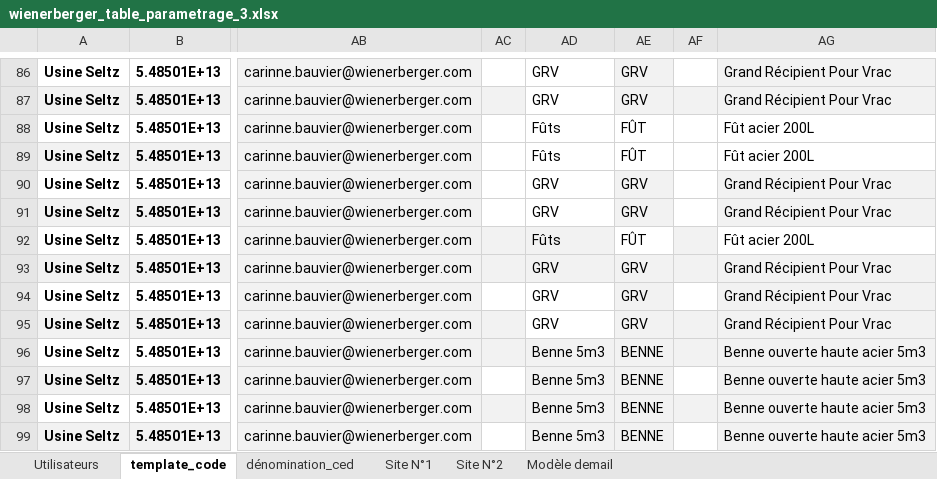
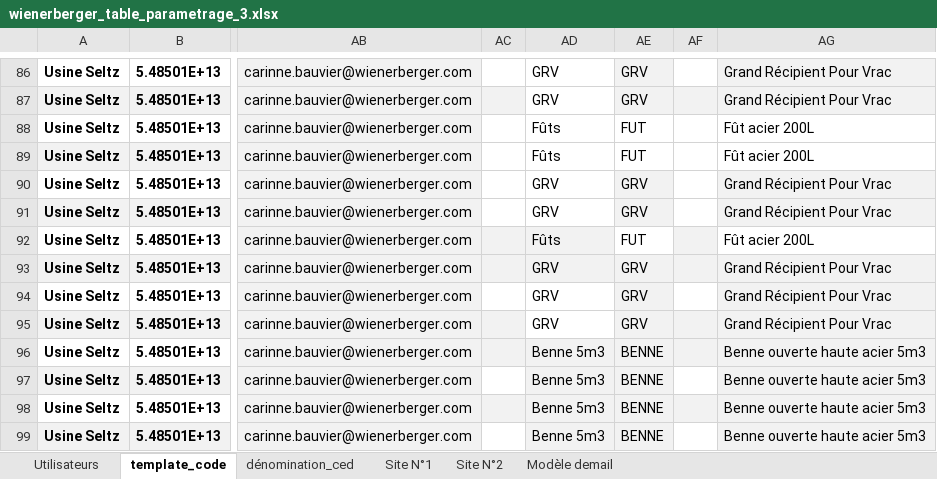
Before and after one commit to ewebagency/FLEAP, an Excel workbook: backend-python/extract_info_xlsx_autocompletion/wienerberger_table_parametrage_3.xlsx, sheet template_code, drawn as a sheet; only a part is shown, gaps mark what is left out; values as stored, in another font and other column widths than the file's, no borders; the diff covers the shown part only; the diff names each change by its address in the sheet, - before the commit and + after, or states it on an @@ line.

```diff
--- a/backend-python/extract_info_xlsx_autocompletion/wienerberger_table_parametrage_3.xlsx (sheet template_code)
+++ b/backend-python/extract_info_xlsx_autocompletion/wienerberger_table_parametrage_3.xlsx (sheet template_code)
-AE88:AE89: FÛT
+AE88:AE89: FUT
-AE92: FÛT
+AE92: FUT
```
Also changed, not shown: 20 edited cells elsewhere in this sheet, 49 other files.
